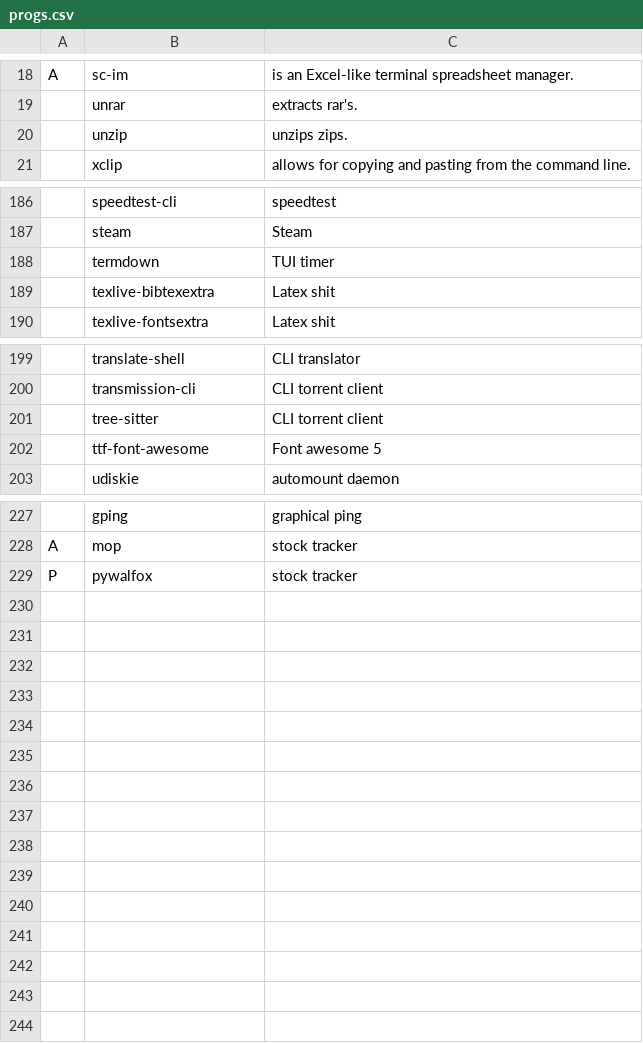
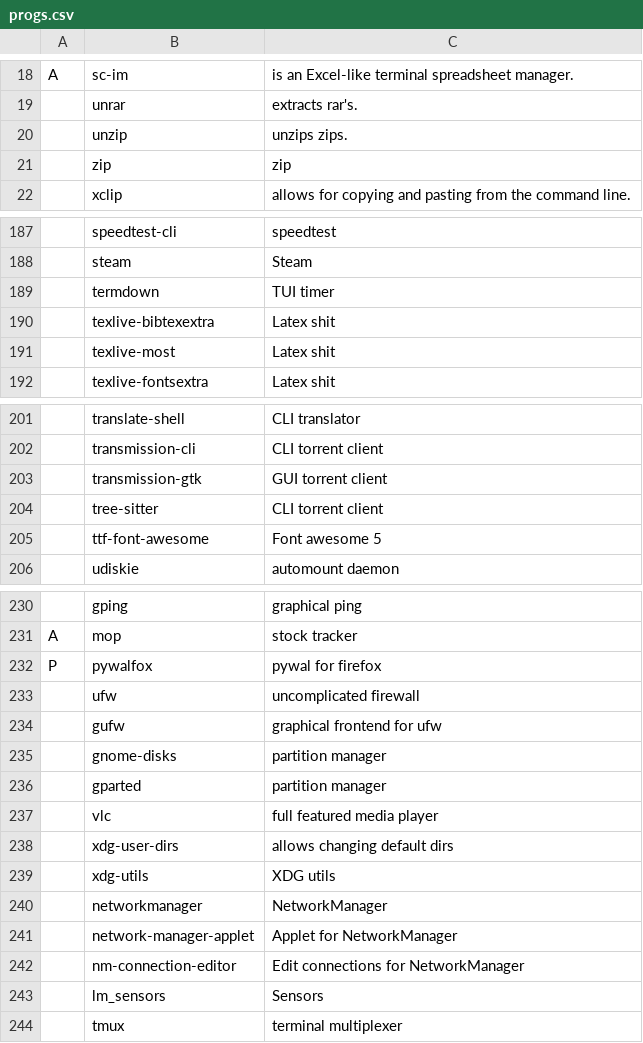
Before and after one commit to GideonWolfe/arch-bootstrap, a CSV file: progs.csv, drawn as a sheet; only a part is shown, gaps mark what is left out; addresses are those after the commit; the diff names each change by its address in the sheet, - before the commit and + after, or states it on an @@ line.

Commit message:
more progs

```diff
--- a/progs.csv
+++ b/progs.csv
+row 21:  | zip | zip
+row 191:  | texlive-most | Latex shit
+row 203:  | transmission-gtk | GUI torrent client
-C232: stock tracker
+C232: pywal for firefox
+row 233:  | ufw | uncomplicated firewall
+row 234:  | gufw | graphical frontend for ufw
+row 235:  | gnome-disks | partition manager
+row 236:  | gparted | partition manager
+row 237:  | vlc | full featured media player
+row 238:  | xdg-user-dirs | allows changing default dirs
+row 239:  | xdg-utils | XDG utils
+row 240:  | networkmanager | NetworkManager
+row 241:  | network-manager-applet | Applet for NetworkManager
+row 242:  | nm-connection-editor | Edit connections for NetworkManager
+row 243:  | lm_sensors | Sensors
+row 244:  | tmux | terminal multiplexer
```
